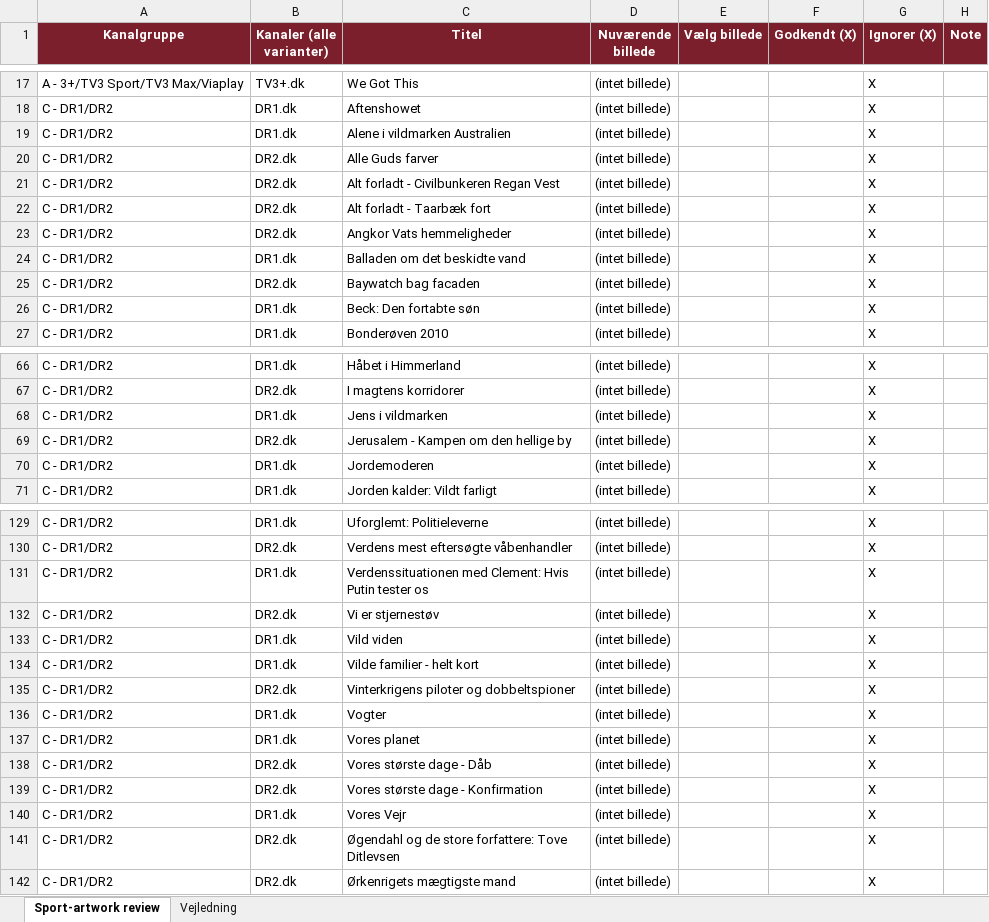
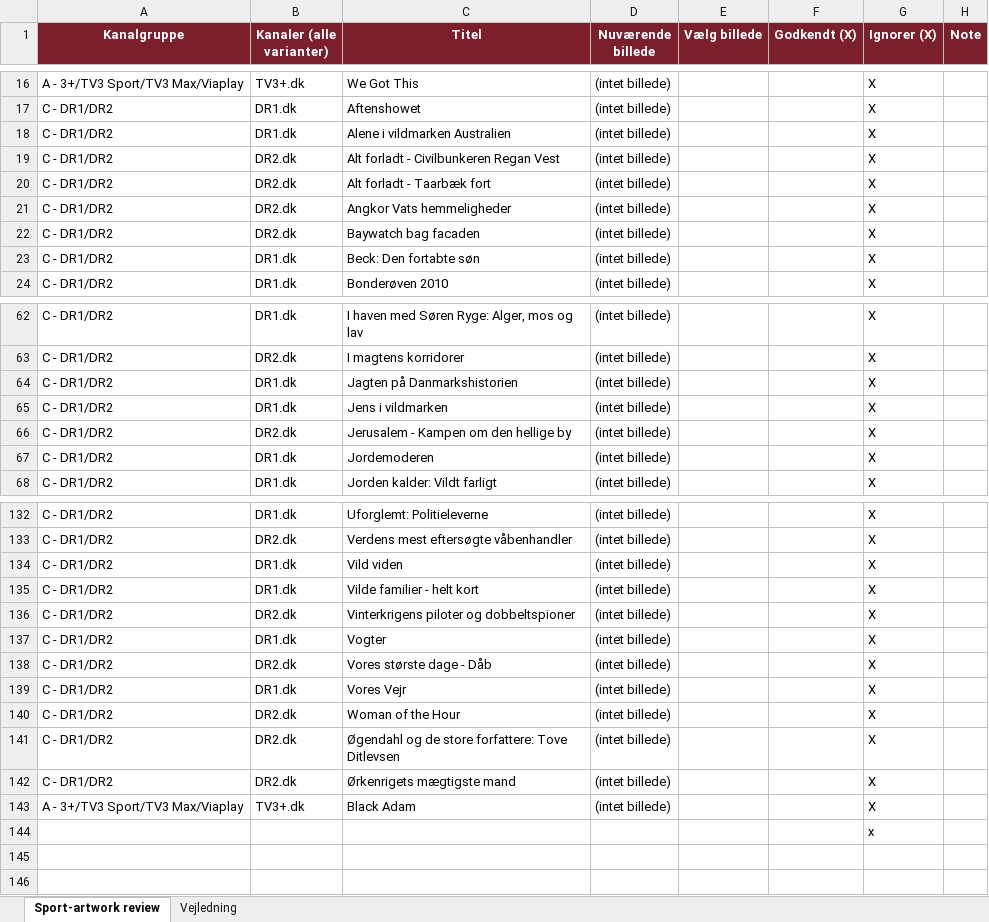
Before and after one commit to flanaganz/epgoal, an Excel workbook: data/sport_artwork_review.BACKUP.xlsx, sheet Sport-artwork review, drawn as a sheet; only a part is shown, gaps mark what is left out; values as stored, in another font and other column widths than the file's, no borders; removed rows and columns are numbered as before the commit, all else as after; the diff covers the shown part only; the diff names each change by its address in the sheet, - before the commit and + after, or states it on an @@ line.

```diff
--- a/data/sport_artwork_review.BACKUP.xlsx (sheet Sport-artwork review)
+++ b/data/sport_artwork_review.BACKUP.xlsx (sheet Sport-artwork review)
-row 20: C - DR1/DR2 | DR2.dk | Alle Guds farver | (intet billede) |  |  | X
-row 24: C - DR1/DR2 | DR1.dk | Balladen om det beskidte vand | (intet billede) |  |  | X
-C62 (Titel): Håbet i Himmerland
+C62 (Titel): I haven med Søren Ryge: Alger, mos og lav
+row 64: C - DR1/DR2 | DR1.dk | Jagten på Danmarkshistorien | (intet billede) |  |  | X
-row 131: C - DR1/DR2 | DR1.dk | Verdenssituationen med Clement: Hvis Putin tester os | (intet billede) |  |  | X
-row 132: C - DR1/DR2 | DR2.dk | Vi er stjernestøv | (intet billede) |  |  | X
-row 137: C - DR1/DR2 | DR1.dk | Vores planet | (intet billede) |  |  | X
-row 139: C - DR1/DR2 | DR2.dk | Vores største dage - Konfirmation | (intet billede) |  |  | X
+row 140: C - DR1/DR2 | DR2.dk | Woman of the Hour | (intet billede) |  |  | X
+row 143: A - 3+/TV3 Sport/TV3 Max/Viaplay | TV3+.dk | Black Adam | (intet billede) |  |  | X
+row 144:  |  |  |  |  |  | x
```
Also changed, not shown: 17 added rows, 13 removed rows and 10 edited cells elsewhere in this sheet, data/danish_artwork_review.xlsx, data/sport_artwork_review.xlsx, 11 other files.
